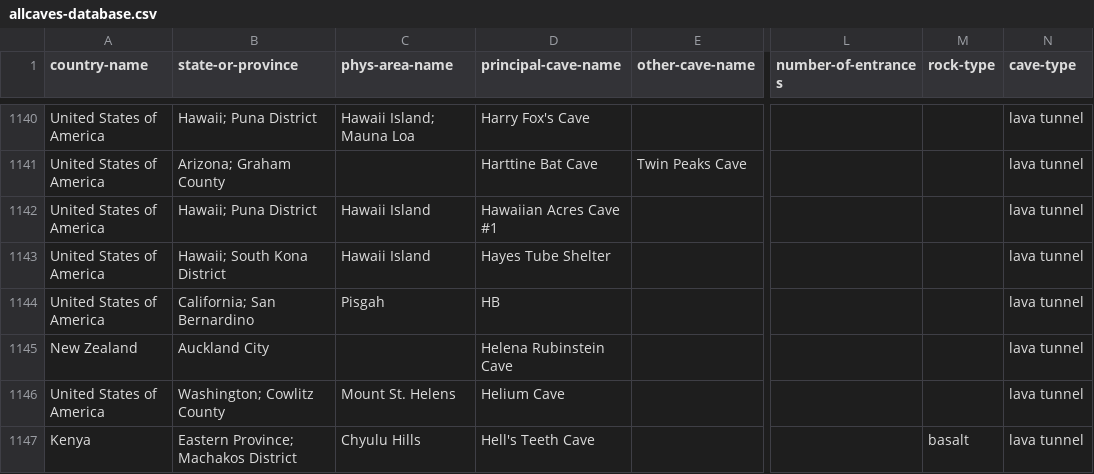
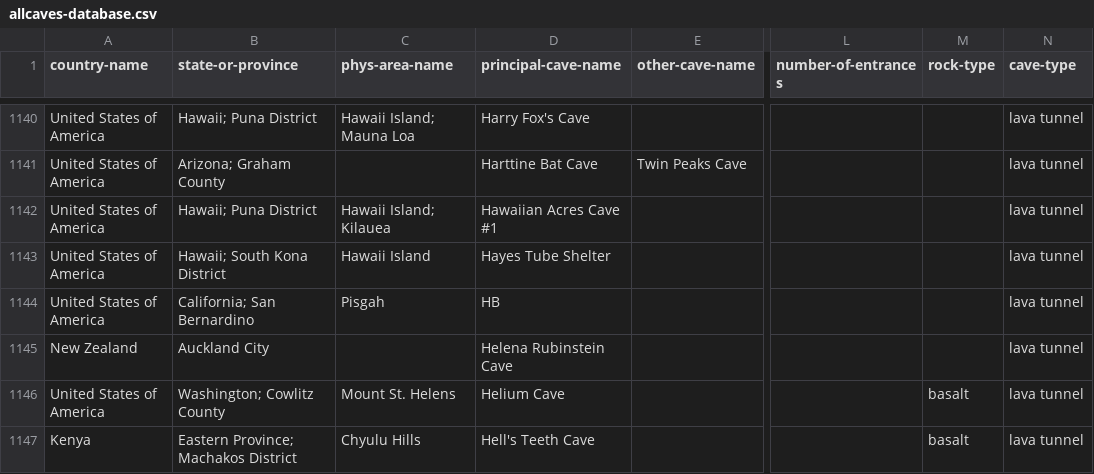
Before and after one commit to nschorgh/CaveXML, a CSV file: Derivatives/allcaves-database.csv, drawn as a sheet; only a part is shown, gaps mark what is left out; the diff covers the shown part only; the diff names each change by its address in the sheet, - before the commit and + after, or states it on an @@ line.

Commit message:
minor data update

```diff
--- a/Derivatives/allcaves-database.csv
+++ b/Derivatives/allcaves-database.csv
-C1142 (phys-area-name): Hawaii Island
+C1142 (phys-area-name): Hawaii Island; Kilauea
-M1146 (rock-type): (empty)
+M1146 (rock-type): basalt
```
Also changed, not shown: 1 removed row and 38 edited cells elsewhere in this file, 2 other files.
